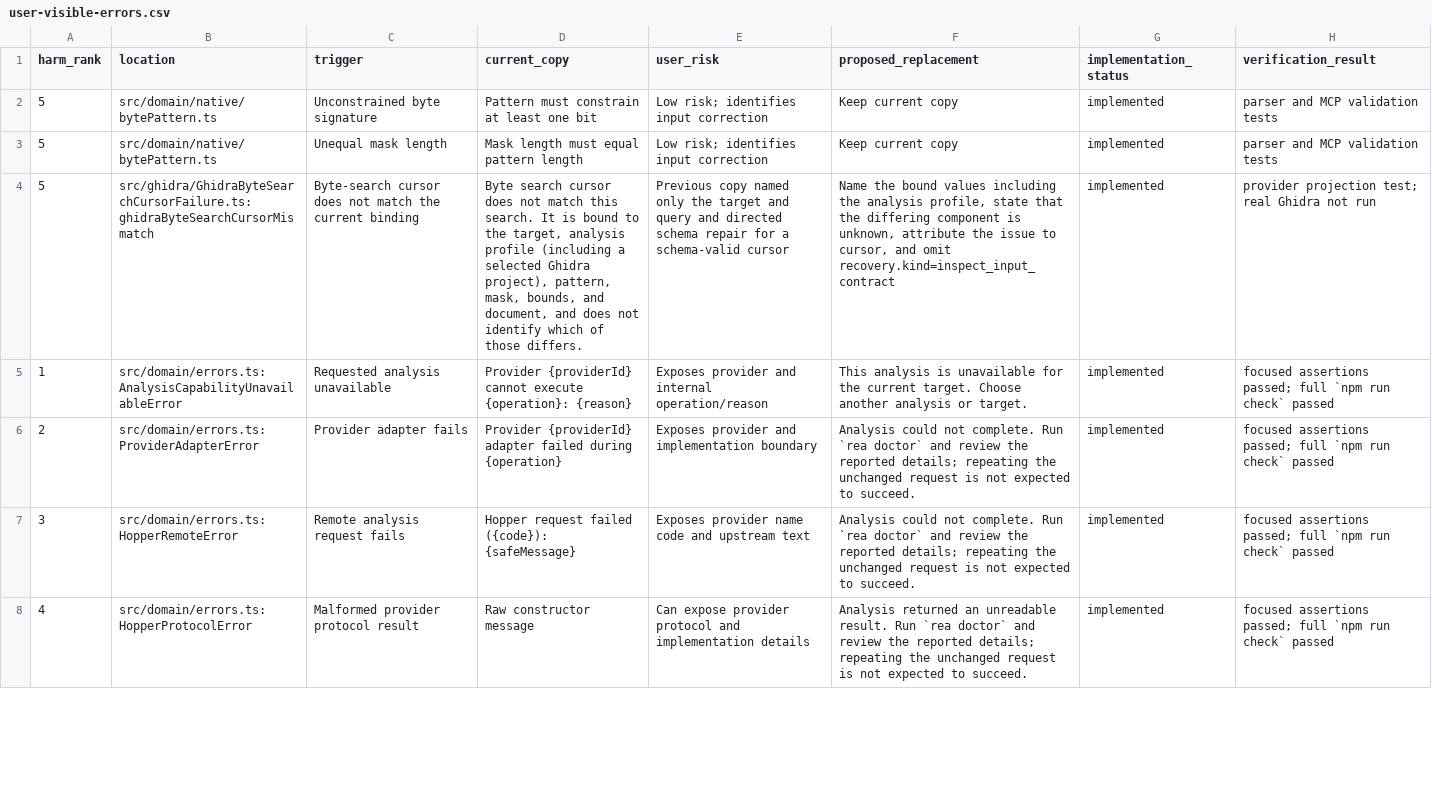
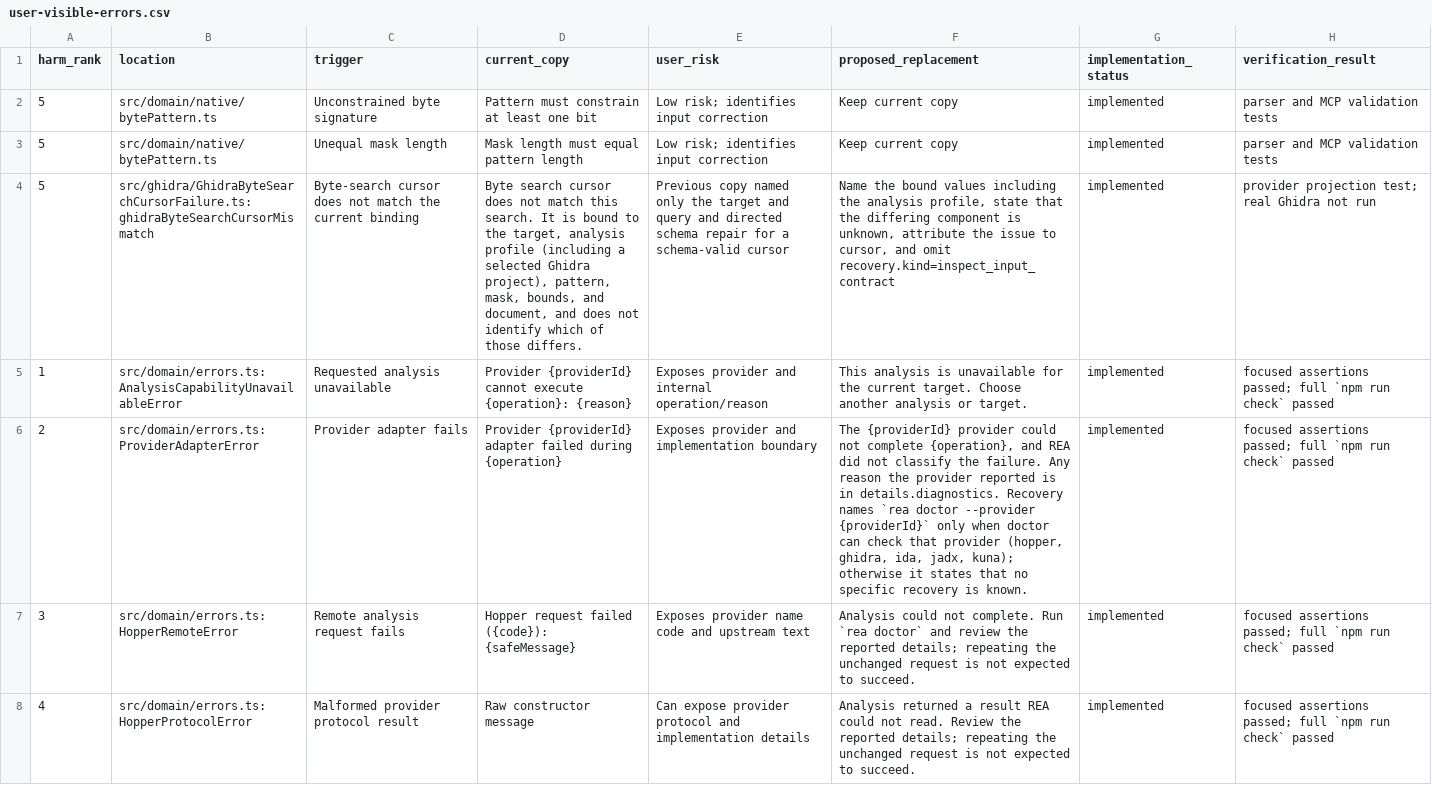
Before and after one commit to cainiao1992/rea, a CSV file: docs/user-visible-errors.csv, drawn as a sheet; only a part is shown; the diff covers the shown part only.

Commit message:
fix(errors): name rea doctor only for providers it can check (#10565)
* fix(errors): name rea doctor only for providers it can check

An unclassified ProviderAdapterError, an unreadable result and the final
presentation fallback all told the caller to run rea doctor, although doctor
checks only hopper, ghidra, ida, jadx, kuna and desktop_build. The doctor
scope list moves into the domain so presentation can consult it: covered
providers get `rea doctor --provider ID`, others are told plainly that the
failure is unclassified and where its reason is reported.

Producers whose actionable reason lived only in details.diagnostics now
author it: Ghidra's committed-profile conflicts share one owner that says to
reopen the target, closed analysis clients share one owner, and a jadx-reported
request failure no longer points at provider readiness. The deep-analysis
profile rejection names doctor only for doctor-checkable providers. Dead
presentation branches for tags handled earlier are removed.

* fix(errors): make provider recovery actionable

* test(android): remove brittle recovery wording check

* test: wait for observed child exit before cancellation

* test(errors): check that doctor is not offered instead of matching recovery prose

```diff
--- a/docs/user-visible-errors.csv
+++ b/docs/user-visible-errors.csv
@@ -5,4 +5,4 @@ harm_rank,location,trigger,current_copy,user_risk,proposed_replacement,implement
 1,src/domain/errors.ts:AnalysisCapabilityUnavailableError,Requested analysis unavailable,"Provider {providerId} cannot execute {operation}: {reason}",Exposes provider and internal operation/reason,"This analysis is unavailable for the current target. Choose another analysis or target.",implemented,focused assertions passed; full `npm run check` passed
-2,src/domain/errors.ts:ProviderAdapterError,Provider adapter fails,"Provider {providerId} adapter failed during {operation}",Exposes provider and implementation boundary,"Analysis could not complete. Run `rea doctor` and review the reported details; repeating the unchanged request is not expected to succeed.",implemented,focused assertions passed; full `npm run check` passed
+2,src/domain/errors.ts:ProviderAdapterError,Provider adapter fails,"Provider {providerId} adapter failed during {operation}",Exposes provider and implementation boundary,"The {providerId} provider could not complete {operation}, and REA did not classify the failure. Any reason the provider reported is in details.diagnostics. Recovery names `rea doctor --provider {providerId}` only when doctor can check that provider (hopper, ghidra, ida, jadx, kuna); otherwise it states that no specific recovery is known.",implemented,focused assertions passed; full `npm run check` passed
 3,src/domain/errors.ts:HopperRemoteError,Remote analysis request fails,"Hopper request failed ({code}): {safeMessage}",Exposes provider name code and upstream text,"Analysis could not complete. Run `rea doctor` and review the reported details; repeating the unchanged request is not expected to succeed.",implemented,focused assertions passed; full `npm run check` passed
-4,src/domain/errors.ts:HopperProtocolError,Malformed provider protocol result,Raw constructor message,Can expose provider protocol and implementation details,"Analysis returned an unreadable result. Run `rea doctor` and review the reported details; repeating the unchanged request is not expected to succeed.",implemented,focused assertions passed; full `npm run check` passed
+4,src/domain/errors.ts:HopperProtocolError,Malformed provider protocol result,Raw constructor message,Can expose provider protocol and implementation details,"Analysis returned a result REA could not read. Review the reported details; repeating the unchanged request is not expected to succeed.",implemented,focused assertions passed; full `npm run check` passed
```
Also changed, not shown: 2 edited cells elsewhere in this file, 23 other files.
